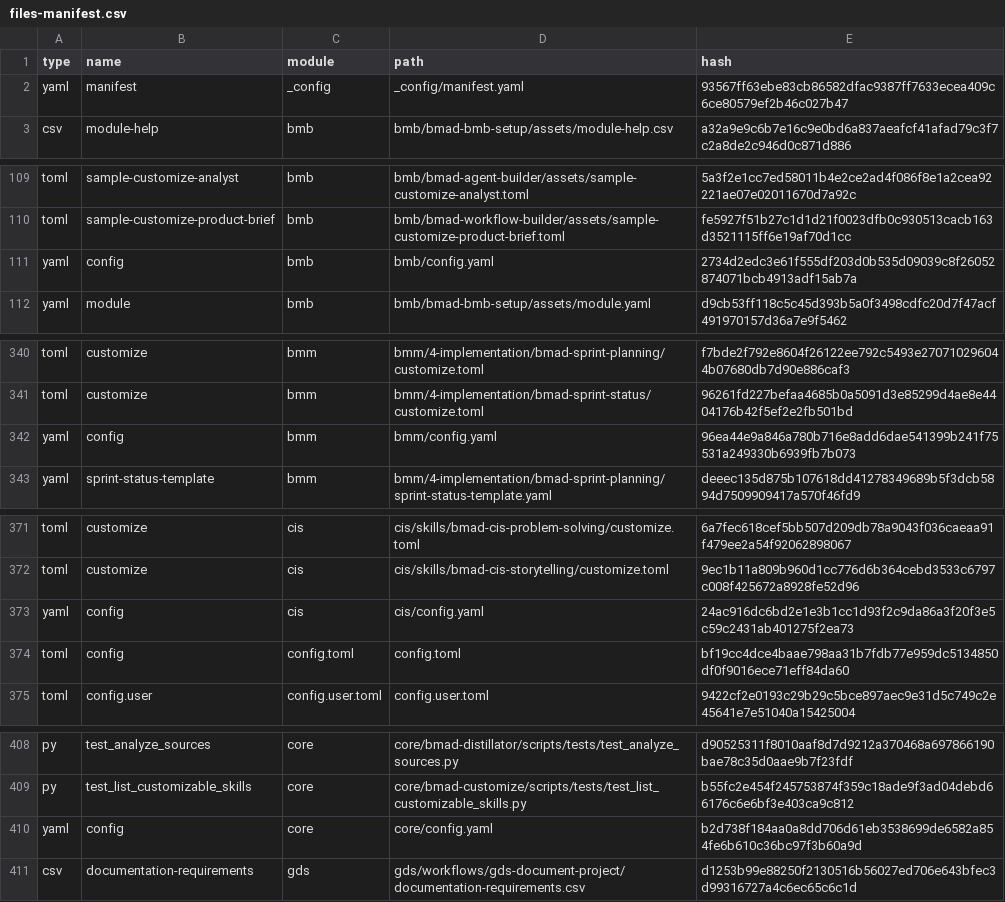
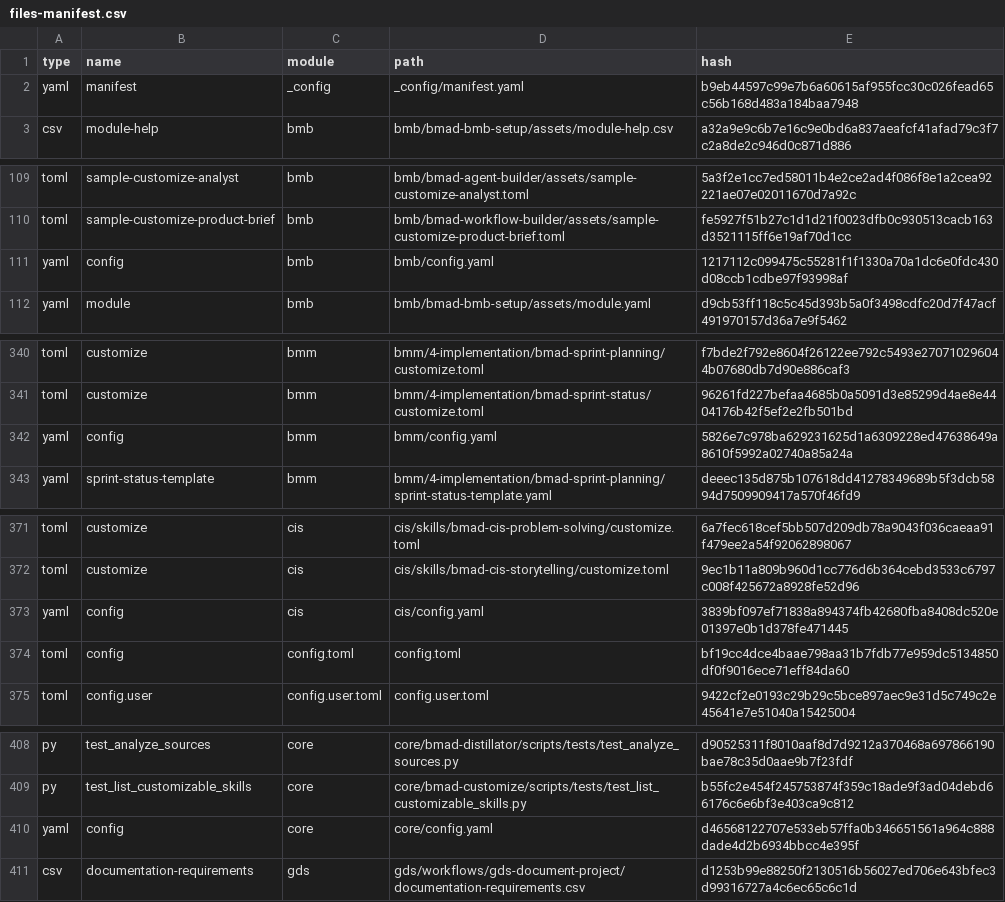
Before and after one commit to jubatistim/cursor-test, a CSV file: _bmad/_config/files-manifest.csv, drawn as a sheet; only a part is shown, gaps mark what is left out; the diff covers the shown part only.

```diff
--- a/_bmad/_config/files-manifest.csv
+++ b/_bmad/_config/files-manifest.csv
@@ -1,3 +1,3 @@
 type,name,module,path,hash
-"yaml","manifest","_config","_config/manifest.yaml","93567ff63ebe83cb86582dfac9387ff7633ecea409c6ce80579ef2b46c027b47"
+"yaml","manifest","_config","_config/manifest.yaml","b9eb44597c99e7b6a60615af955fcc30c026fead65c56b168d483a184baa7948"
 "csv","module-help","bmb","bmb/bmad-bmb-setup/assets/module-help.csv","a32a9e9c6b7e16c9e0bd6a837aeafcf41afad79c3f7c2a8de2c946d0c871d886"
@@ -110,3 +110,3 @@ type,name,module,path,hash
 "toml","sample-customize-product-brief","bmb","bmb/bmad-workflow-builder/assets/sample-customize-product-brief.toml","fe5927f51b27c1d1d21f0023dfb0c930513cacb163d3521115ff6e19af70d1cc"
-"yaml","config","bmb","bmb/config.yaml","2734d2edc3e61f555df203d0b535d09039c8f26052874071bcb4913adf15ab7a"
+"yaml","config","bmb","bmb/config.yaml","1217112c099475c55281f1f1330a70a1dc6e0fdc430d08ccb1cdbe97f93998af"
 "yaml","module","bmb","bmb/bmad-bmb-setup/assets/module.yaml","d9cb53ff118c5c45d393b5a0f3498cdfc20d7f47acf491970157d36a7e9f5462"
@@ -341,3 +341,3 @@ type,name,module,path,hash
 "toml","customize","bmm","bmm/4-implementation/bmad-sprint-status/customize.toml","96261fd227befaa4685b0a5091d3e85299d4ae8e4404176b42f5ef2e2fb501bd"
-"yaml","config","bmm","bmm/config.yaml","96ea44e9a846a780b716e8add6dae541399b241f75531a249330b6939fb7b073"
+"yaml","config","bmm","bmm/config.yaml","5826e7c978ba629231625d1a6309228ed47638649a8610f5992a02740a85a24a"
 "yaml","sprint-status-template","bmm","bmm/4-implementation/bmad-sprint-planning/sprint-status-template.yaml","deeec135d875b107618dd41278349689b5f3dcb5894d7509909417a570f46fd9"
@@ -372,3 +372,3 @@ type,name,module,path,hash
 "toml","customize","cis","cis/skills/bmad-cis-storytelling/customize.toml","9ec1b11a809b960d1cc776d6b364cebd3533c6797c008f425672a8928fe52d96"
-"yaml","config","cis","cis/config.yaml","24ac916dc6bd2e1e3b1cc1d93f2c9da86a3f20f3e5c59c2431ab401275f2ea73"
+"yaml","config","cis","cis/config.yaml","3839bf097ef71838a894374fb42680fba8408dc520e01397e0b1d378fe471445"
 "toml","config","config.toml","config.toml","bf19cc4dce4baae798aa31b7fdb77e959dc5134850df0f9016ece71eff84da60"
@@ -409,3 +409,3 @@ type,name,module,path,hash
 "py","test_list_customizable_skills","core","core/bmad-customize/scripts/tests/test_list_customizable_skills.py","b55fc2e454f245753874f359c18ade9f3ad04debd66176c6e6bf3e403ca9c812"
-"yaml","config","core","core/config.yaml","b2d738f184aa0a8dd706d61eb3538699de6582a854fe6b610c36bc97f3b60a9d"
+"yaml","config","core","core/config.yaml","d46568122707e533eb57ffa0b346651561a964c888dade4d2b6934bbcc4e395f"
 "csv","documentation-requirements","gds","gds/workflows/gds-document-project/documentation-requirements.csv","d1253b99e88250f2130516b56027ed706e643bfec3d99316727a4c6ec65c6c1d"
```
Also changed, not shown: 2 edited cells elsewhere in this file, 15 other files.
